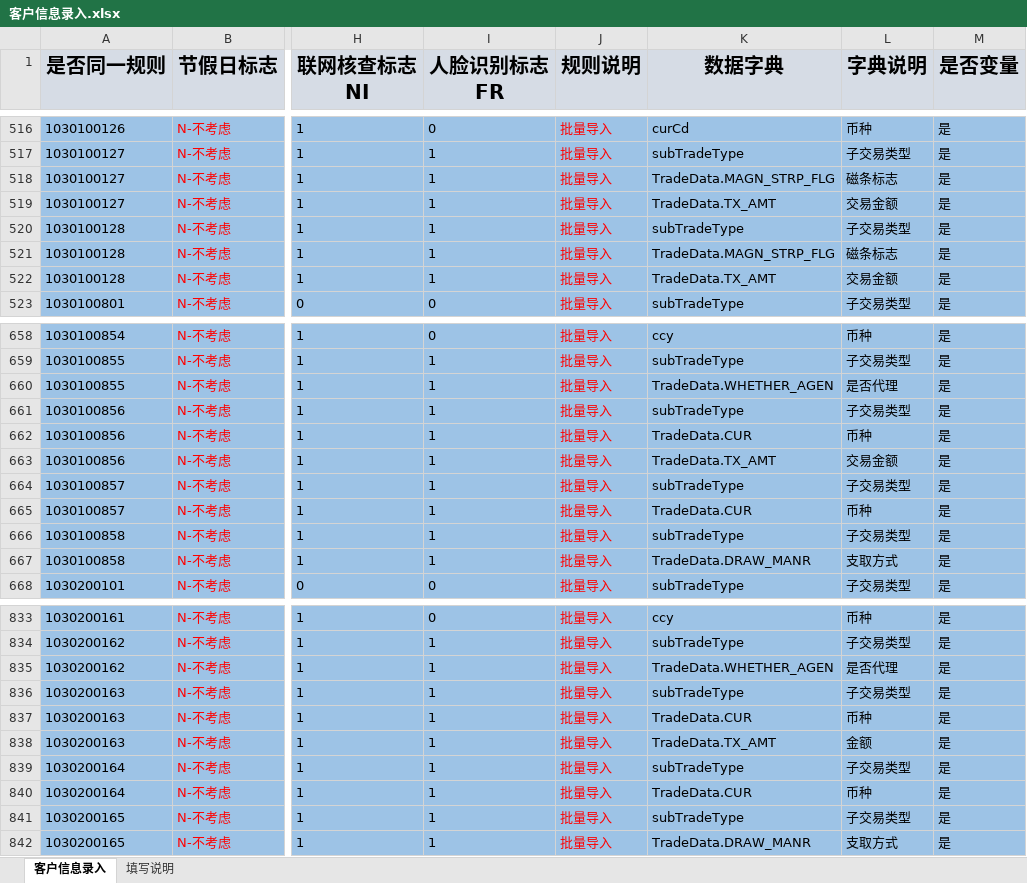
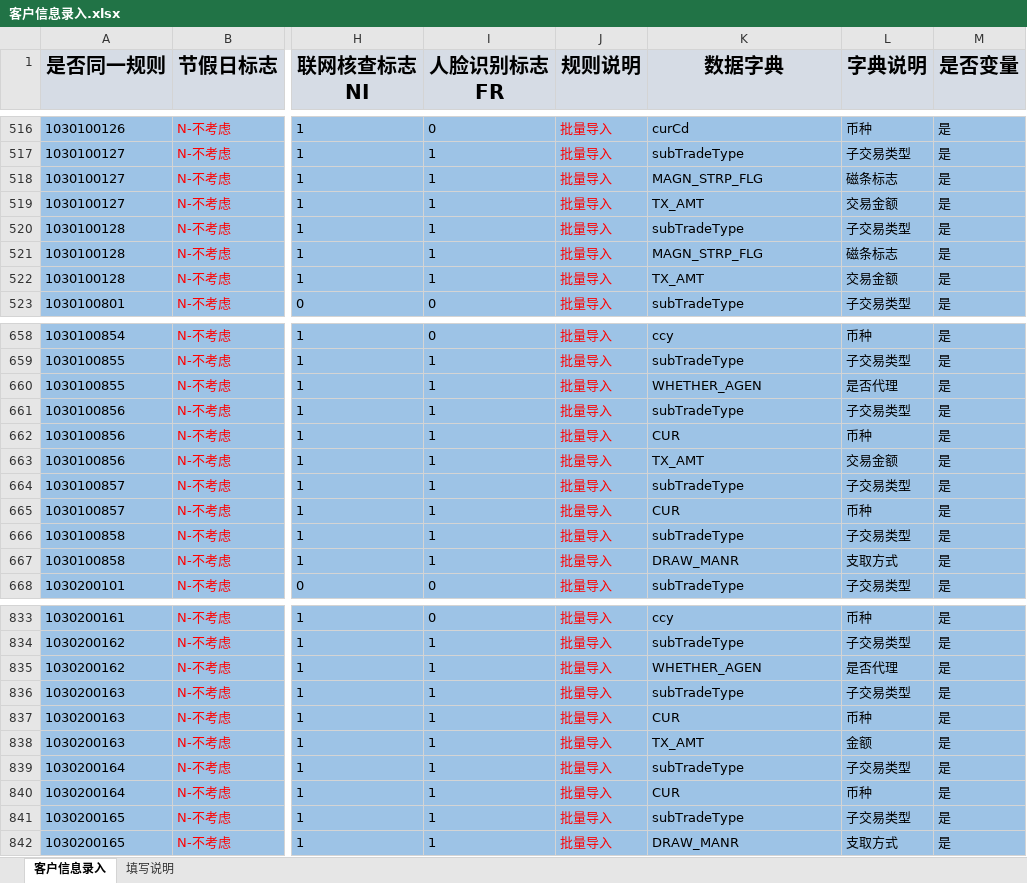
Before and after one commit to somebody2012/node-excel, an Excel workbook: src/customerInput/客户信息录入.xlsx, sheet 客户信息录入, drawn as a sheet; only a part is shown, gaps mark what is left out; values as stored, in another font and other column widths than the file's, no borders; the diff covers the shown part only; the diff names each change by its address in the sheet, - before the commit and + after, or states it on an @@ line.

```diff
--- a/src/customerInput/客户信息录入.xlsx (sheet 客户信息录入)
+++ b/src/customerInput/客户信息录入.xlsx (sheet 客户信息录入)
-K518 (数据字典): TradeData.MAGN_STRP_FLG
+K518 (数据字典): MAGN_STRP_FLG
-K519 (数据字典): TradeData.TX_AMT
+K519 (数据字典): TX_AMT
-K521 (数据字典): TradeData.MAGN_STRP_FLG
+K521 (数据字典): MAGN_STRP_FLG
-K522 (数据字典): TradeData.TX_AMT
+K522 (数据字典): TX_AMT
-K660 (数据字典): TradeData.WHETHER_AGEN
+K660 (数据字典): WHETHER_AGEN
-K662 (数据字典): TradeData.CUR
+K662 (数据字典): CUR
-K663 (数据字典): TradeData.TX_AMT
+K663 (数据字典): TX_AMT
-K665 (数据字典): TradeData.CUR
+K665 (数据字典): CUR
-K667 (数据字典): TradeData.DRAW_MANR
+K667 (数据字典): DRAW_MANR
-K835 (数据字典): TradeData.WHETHER_AGEN
+K835 (数据字典): WHETHER_AGEN
-K837 (数据字典): TradeData.CUR
+K837 (数据字典): CUR
-K838 (数据字典): TradeData.TX_AMT
+K838 (数据字典): TX_AMT
-K840 (数据字典): TradeData.CUR
+K840 (数据字典): CUR
-K842 (数据字典): TradeData.DRAW_MANR
+K842 (数据字典): DRAW_MANR
```
Also changed, not shown: 3 edited cells elsewhere in this sheet, src/customerView/客户视图.xlsx, src/doubleScreen/双屏确认.xlsx, 2 other files.
